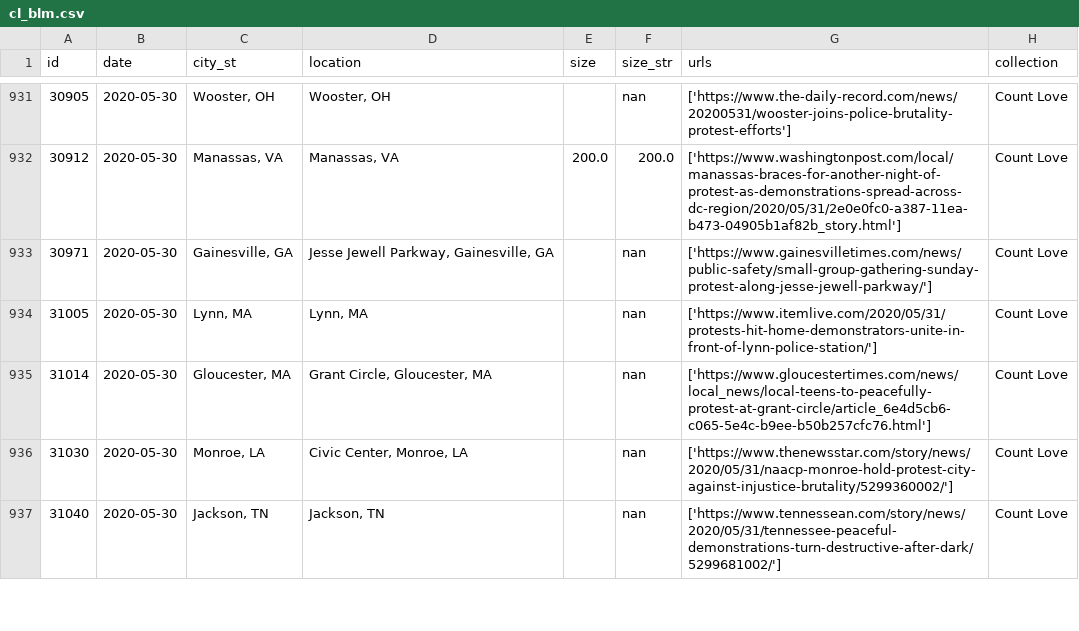
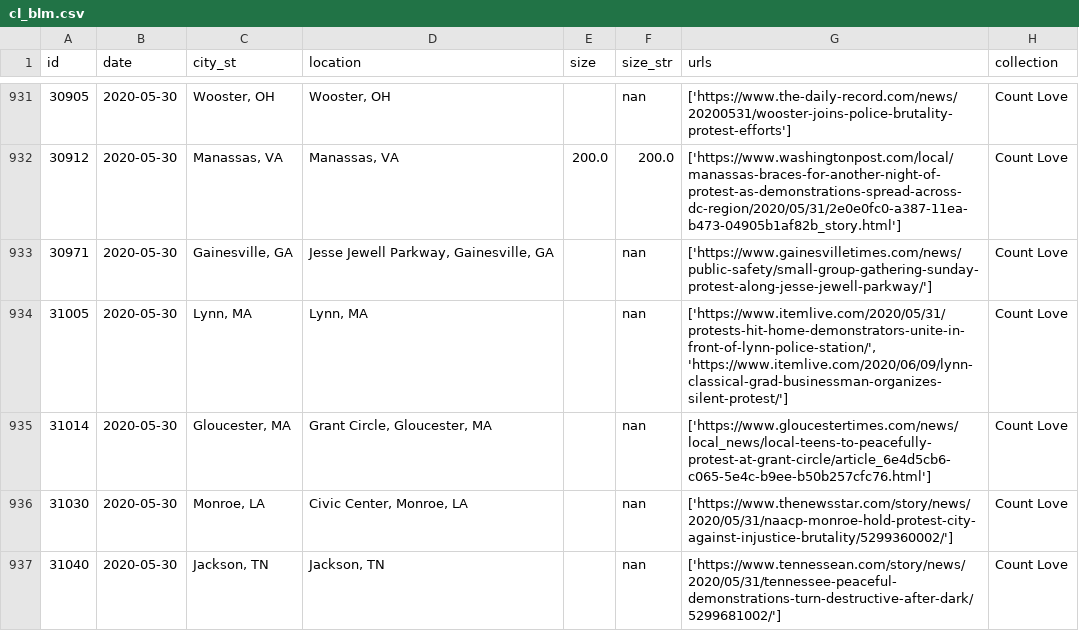
Before and after one commit to nealcaren/BLM-GFAABT, a CSV file: Notebooks/data/cl_blm.csv, drawn as a sheet; only a part is shown, gaps mark what is left out; the diff covers the shown part only.

```diff
--- a/Notebooks/data/cl_blm.csv
+++ b/Notebooks/data/cl_blm.csv
@@ -933,3 +933,3 @@ id,date,city_st,location,size,size_str,urls,collection
 30971,2020-05-30,"Gainesville, GA","Jesse Jewell Parkway, Gainesville, GA",,nan,['https://www.gainesvilletimes.com/news/public-safety/small-group-gathering-sunday-protest-along-jesse-jewell-parkway/'],Count Love
-31005,2020-05-30,"Lynn, MA","Lynn, MA",,nan,['https://www.itemlive.com/2020/05/31/protests-hit-home-demonstrators-unite-in-front-of-lynn-police-station/'],Count Love
+31005,2020-05-30,"Lynn, MA","Lynn, MA",,nan,"['https://www.itemlive.com/2020/05/31/protests-hit-home-demonstrators-unite-in-front-of-lynn-police-station/', 'https://www.itemlive.com/2020/06/09/lynn-classical-grad-businessman-organizes-silent-protest/']",Count Love
 31014,2020-05-30,"Gloucester, MA","Grant Circle, Gloucester, MA",,nan,['https://www.gloucestertimes.com/news/local_news/local-teens-to-peacefully-protest-at-grant-circle/article_6e4d5cb6-c065-5e4c-b9ee-b50b257cfc76.html'],Count Love
```
Also changed, not shown: 1 added row and 3 edited cells elsewhere in this file, 12 other files.
